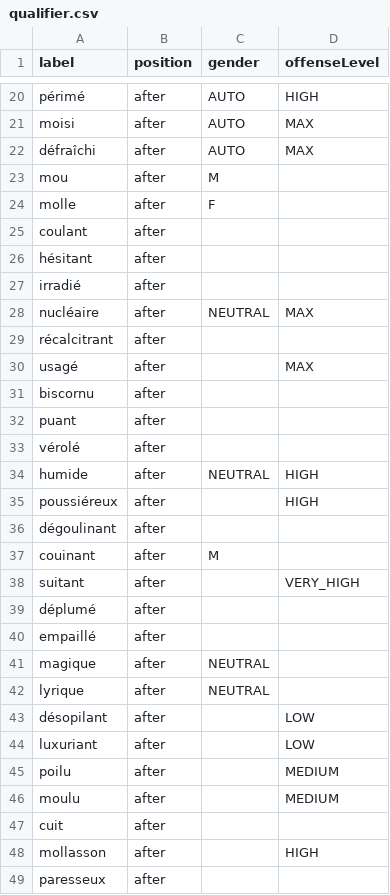
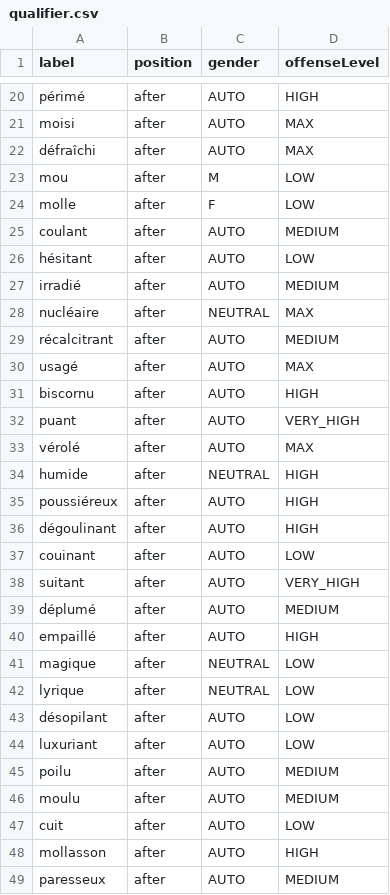
Before and after one commit to wilzwert/nick-me, a CSV file: backend/resources/data/qualifier.csv, drawn as a sheet; only a part is shown, gaps mark what is left out; the diff covers the shown part only.

```diff
--- a/backend/resources/data/qualifier.csv
+++ b/backend/resources/data/qualifier.csv
@@ -22,28 +22,28 @@ moisi,after,AUTO,MAX
 défraîchi ,after,AUTO,MAX
-mou,after,M,
-molle,after,F,
-coulant ,after,,
-hésitant ,after,,
-irradié ,after,,
+mou,after,M,LOW
+molle,after,F,LOW
+coulant ,after,AUTO,MEDIUM
+hésitant ,after,AUTO,LOW
+irradié ,after,AUTO,MEDIUM
 nucléaire ,after,NEUTRAL,MAX
-récalcitrant ,after,,
-usagé ,after,,MAX
-biscornu ,after,,
-puant,after,,
-vérolé ,after,,
+récalcitrant ,after,AUTO,MEDIUM
+usagé ,after,AUTO,MAX
+biscornu ,after,AUTO,HIGH
+puant,after,AUTO,VERY_HIGH
+vérolé ,after,AUTO,MAX
 humide ,after,NEUTRAL,HIGH
-poussiéreux ,after,,HIGH
-dégoulinant ,after,,
-couinant,after,M,
-suitant,after,,VERY_HIGH
-déplumé ,after,,
-empaillé ,after,,
-magique,after,NEUTRAL,
-lyrique,after,NEUTRAL,
-désopilant,after,,LOW
-luxuriant,after,,LOW
-poilu,after,,MEDIUM
-moulu,after,,MEDIUM
-cuit,after,,
-mollasson,after,,HIGH
-paresseux,after,,
+poussiéreux ,after,AUTO,HIGH
+dégoulinant ,after,AUTO,HIGH
+couinant,after,AUTO,LOW
+suitant,after,AUTO,VERY_HIGH
+déplumé ,after,AUTO,MEDIUM
+empaillé ,after,AUTO,HIGH
+magique,after,NEUTRAL,LOW
+lyrique,after,NEUTRAL,LOW
+désopilant,after,AUTO,LOW
+luxuriant,after,AUTO,LOW
+poilu,after,AUTO,MEDIUM
+moulu,after,AUTO,MEDIUM
+cuit,after,AUTO,LOW
+mollasson,after,AUTO,HIGH
+paresseux,after,AUTO,MEDIUM
```
Also changed, not shown: 2 added rows, 3 removed rows and 58 edited cells elsewhere in this file, backend/resources/data/subject.csv.
